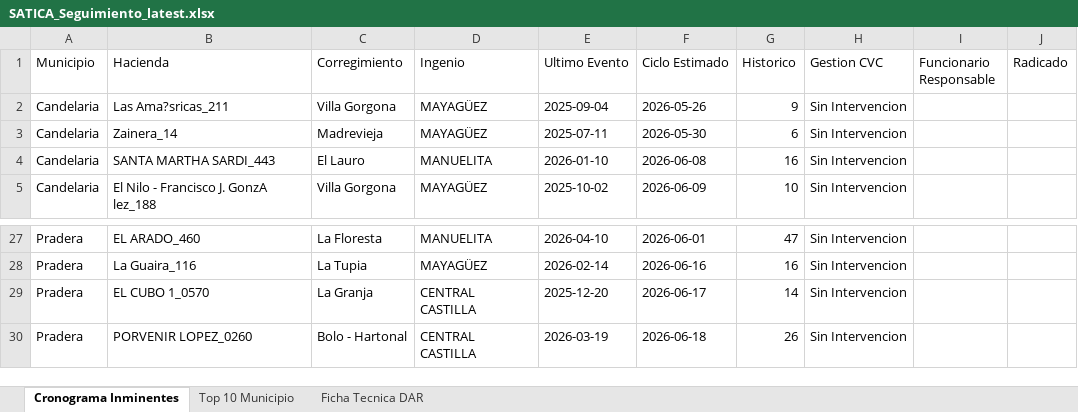
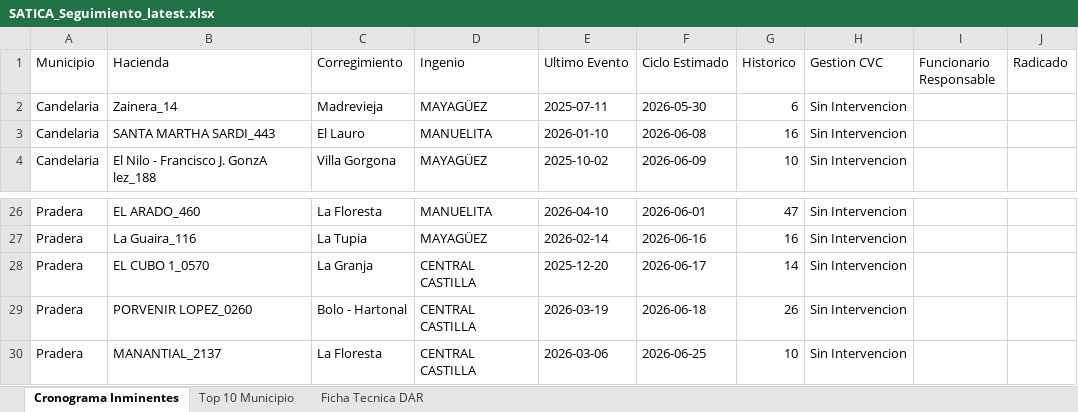
Before and after one commit to secasor/SATICA-V2, an Excel workbook: data_master/SATICA_Seguimiento_latest.xlsx, sheet Cronograma Inminentes, drawn as a sheet; only a part is shown, gaps mark what is left out; values as stored, in another font and other column widths than the file's, no borders; removed rows and columns are numbered as before the commit, all else as after; the diff names each change by its address in the sheet, - before the commit and + after, or states it on an @@ line.

Commit message:
Deploying to gh-pages from @ secasor/SATICA-V2@e2a6b5cc4f515e38c839c24fac5f502fe660f0c2 🚀

```diff
--- a/data_master/SATICA_Seguimiento_latest.xlsx (sheet Cronograma Inminentes)
+++ b/data_master/SATICA_Seguimiento_latest.xlsx (sheet Cronograma Inminentes)
-row 2: Candelaria | Las Ama?sricas_211 | Villa Gorgona | MAYAGÜEZ | 2025-09-04 | 2026-05-26 | 9 | Sin Intervencion
+row 30: Pradera | MANANTIAL_2137 | La Floresta | CENTRAL CASTILLA | 2026-03-06 | 2026-06-25 | 10 | Sin Intervencion
```
Also changed, not shown: sheet Ficha Tecnica DAR, sheet Top 10 Municipio, 6 other files.
